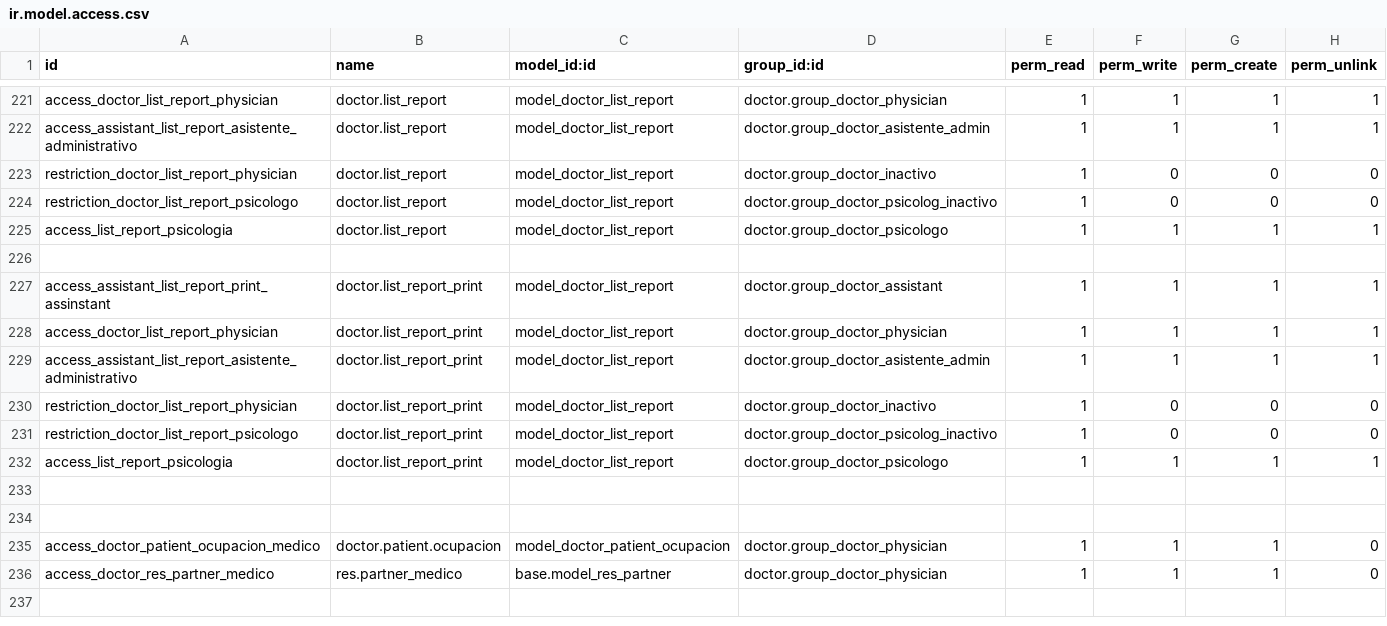
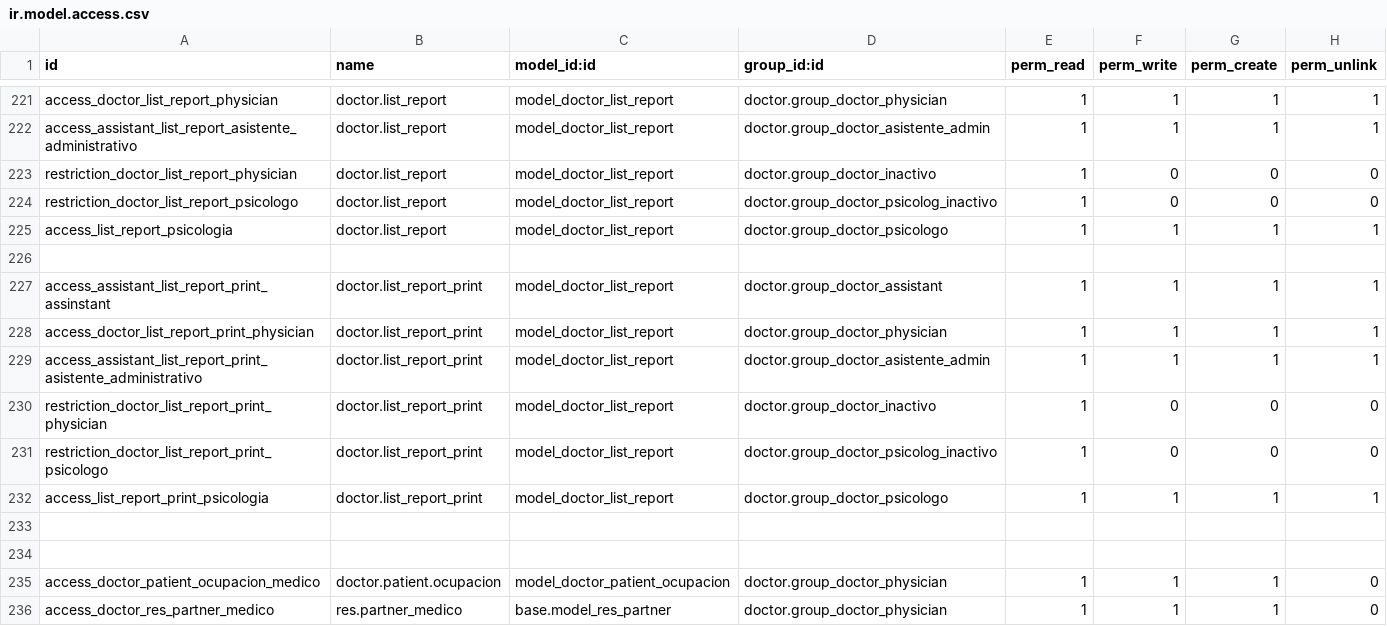
Before and after one commit to hivam/l10n_co_doctor, a CSV file: security/ir.model.access.csv, drawn as a sheet; only a part is shown, gaps mark what is left out.

Commit message:
Cambios en permisos doctor_list_report_print

```diff
--- a/security/ir.model.access.csv
+++ b/security/ir.model.access.csv
@@ -227,7 +227,7 @@ access_list_report_psicologia,doctor.list_report,model_doctor_list_report,doctor
 access_assistant_list_report_print_assinstant,doctor.list_report_print,model_doctor_list_report,doctor.group_doctor_assistant,1,1,1,1
-access_doctor_list_report_physician,doctor.list_report_print,model_doctor_list_report,doctor.group_doctor_physician,1,1,1,1
-access_assistant_list_report_asistente_administrativo,doctor.list_report_print,model_doctor_list_report,doctor.group_doctor_asistente_admin,1,1,1,1
-restriction_doctor_list_report_physician,doctor.list_report_print,model_doctor_list_report,doctor.group_doctor_inactivo,1,0,0,0
-restriction_doctor_list_report_psicologo,doctor.list_report_print,model_doctor_list_report,doctor.group_doctor_psicolog_inactivo,1,0,0,0
-access_list_report_psicologia,doctor.list_report_print,model_doctor_list_report,doctor.group_doctor_psicologo,1,1,1,1
+access_doctor_list_report_print_physician,doctor.list_report_print,model_doctor_list_report,doctor.group_doctor_physician,1,1,1,1
+access_assistant_list_report_print_asistente_administrativo,doctor.list_report_print,model_doctor_list_report,doctor.group_doctor_asistente_admin,1,1,1,1
+restriction_doctor_list_report_print_physician,doctor.list_report_print,model_doctor_list_report,doctor.group_doctor_inactivo,1,0,0,0
+restriction_doctor_list_report_print_psicologo,doctor.list_report_print,model_doctor_list_report,doctor.group_doctor_psicolog_inactivo,1,0,0,0
+access_list_report_print_psicologia,doctor.list_report_print,model_doctor_list_report,doctor.group_doctor_psicologo,1,1,1,1
 
```
